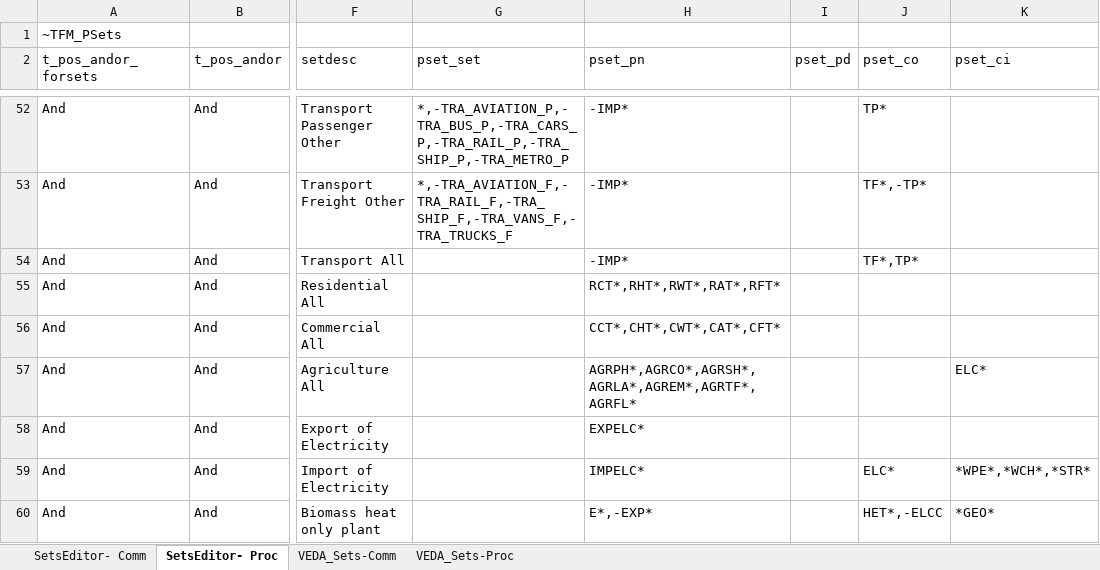
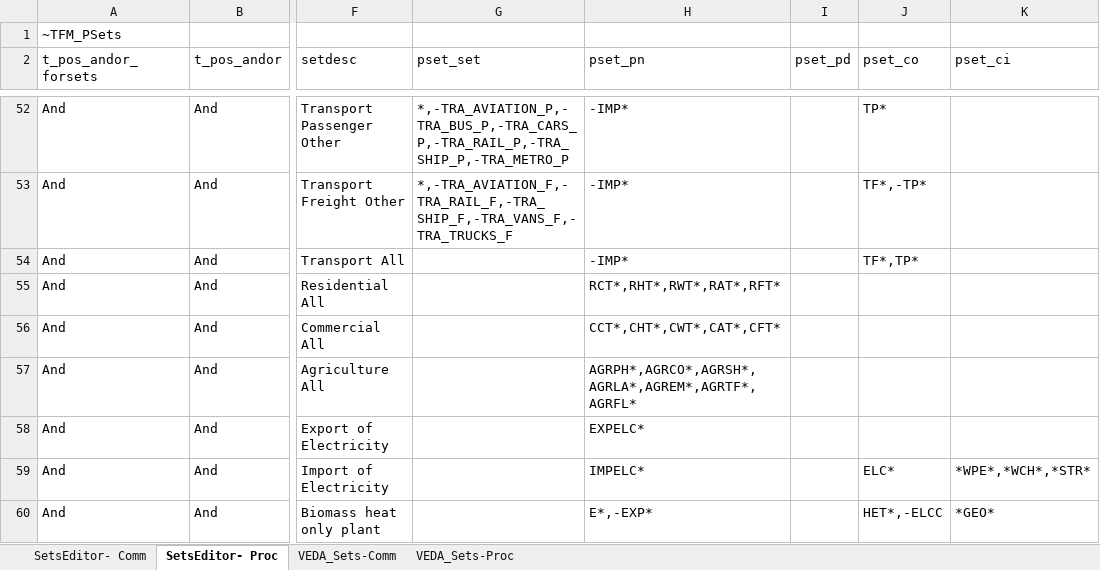
Before and after one commit to AdamVejstrup/Bachelor, an Excel workbook: TIMES-DE/Sets-TIMES_DE.xlsx, sheet SetsEditor- Proc, drawn as a sheet; only a part is shown, gaps mark what is left out; values as stored, in another font and other column widths than the file's, no borders; the diff names each change by its address in the sheet, - before the commit and + after, or states it on an @@ line.

```diff
--- a/TIMES-DE/Sets-TIMES_DE.xlsx (sheet SetsEditor- Proc)
+++ b/TIMES-DE/Sets-TIMES_DE.xlsx (sheet SetsEditor- Proc)
-K57 (pset_ci): ELC*
+K57 (pset_ci): (empty)
```
Also changed, not shown: 5 other files.
